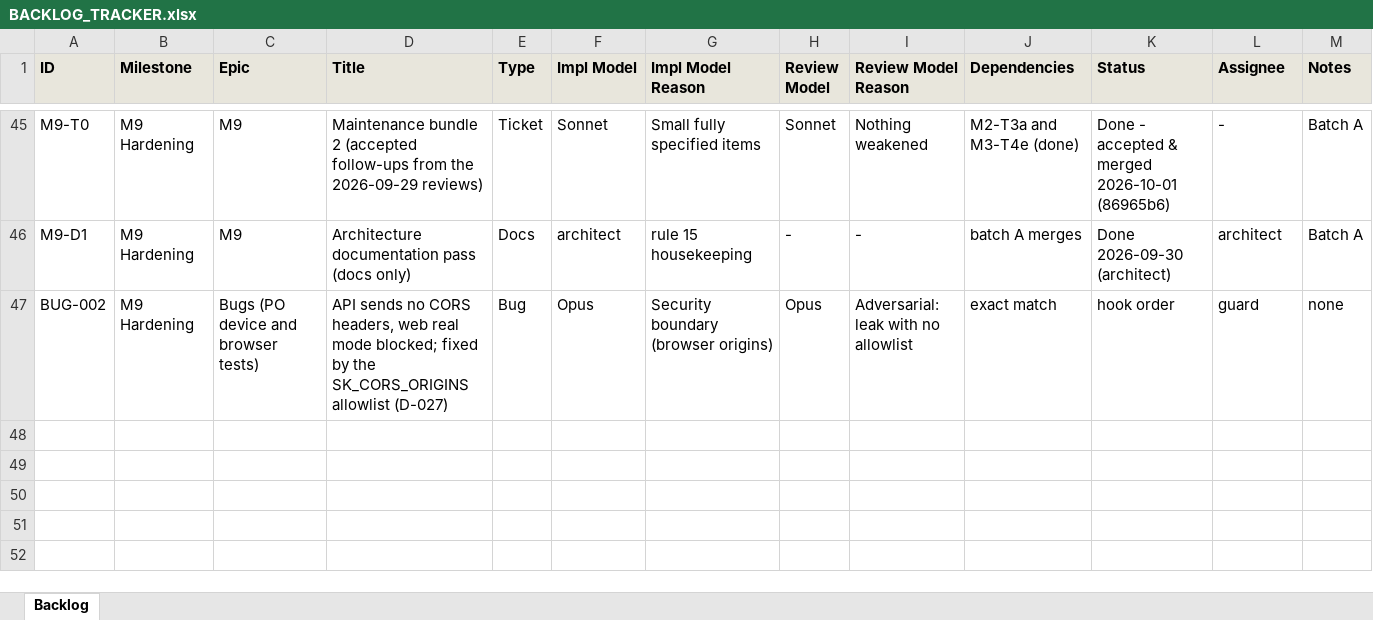
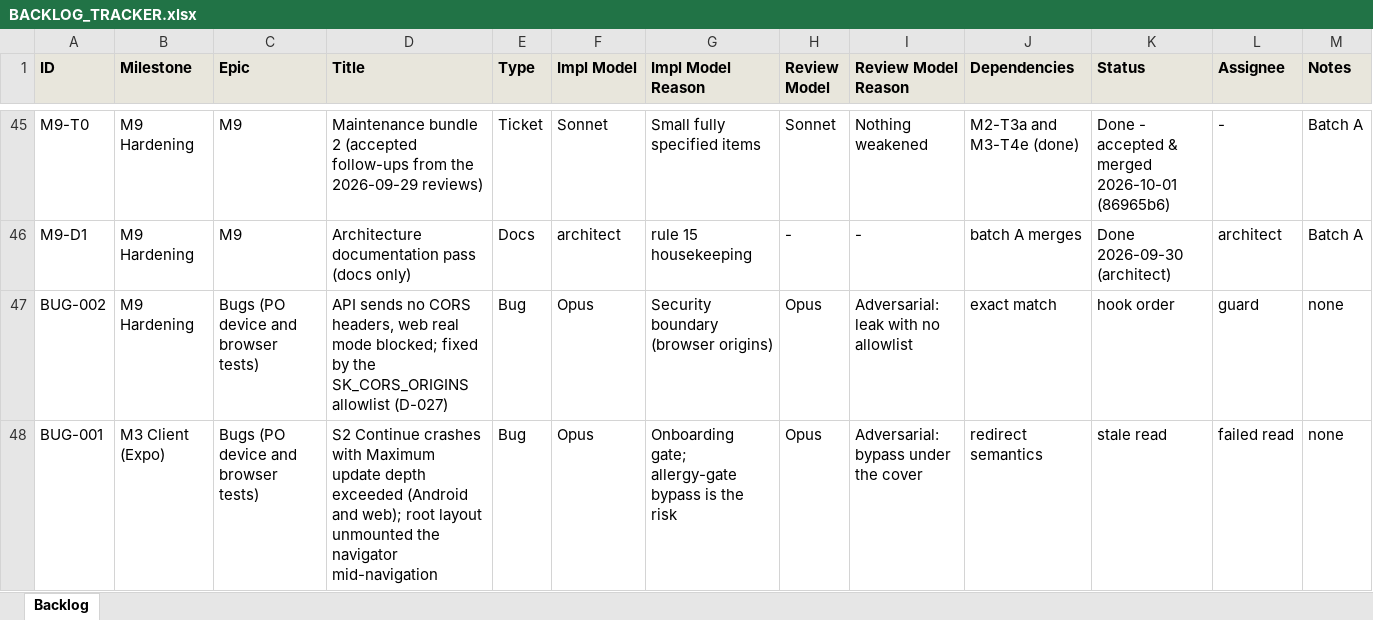
Before and after one commit to saengsawat/Smart-Kitchen, an Excel workbook: BACKLOG_TRACKER.xlsx, sheet Backlog, drawn as a sheet; only a part is shown, gaps mark what is left out; values as stored, in another font and other column widths than the file's, no borders; the diff names each change by its address in the sheet, - before the commit and + after, or states it on an @@ line.

```diff
--- a/BACKLOG_TRACKER.xlsx (sheet Backlog)
+++ b/BACKLOG_TRACKER.xlsx (sheet Backlog)
+row 48: BUG-001 | M3 Client (Expo) | Bugs (PO device and browser tests) | S2 Continue crashes with Maximum update depth exceeded (Android and web); root layout unmounted the navigator mid-navigation | Bug | Opus | Onboarding gate; allergy-gate bypass is the risk | Opus | Adversarial: bypass under the cover | redirect semantics | stale read | failed read | none
```
Also changed, not shown: 6 other files.
